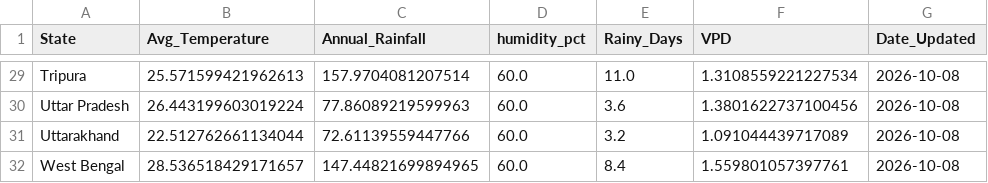
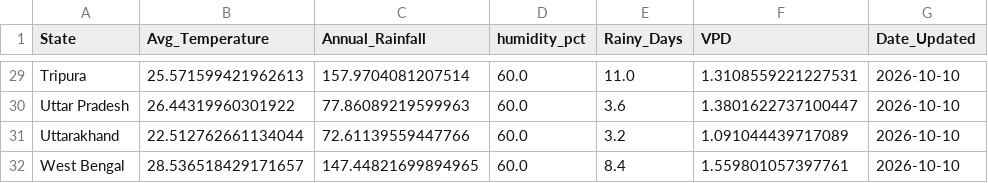
Before and after one commit to Pradip-0/crop-recommendation-system, a CSV file: daily_weather_cache.csv, drawn as a sheet; only a part is shown, gaps mark what is left out; the diff covers the shown part only; the diff names each change by its address in the sheet, - before the commit and + after, or states it on an @@ line.

```diff
--- a/daily_weather_cache.csv
+++ b/daily_weather_cache.csv
-F29 (VPD): 1.3108559221227534
+F29 (VPD): 1.3108559221227531
-G29:G32 (Date_Updated): 2026-10-08
+G29:G32 (Date_Updated): 2026-10-10
-B30 (Avg_Temperature): 26.443199603019224
+B30 (Avg_Temperature): 26.44319960301922
-F30 (VPD): 1.3801622737100456
+F30 (VPD): 1.3801622737100447
```
Also changed, not shown: 41 edited cells elsewhere in this file.
